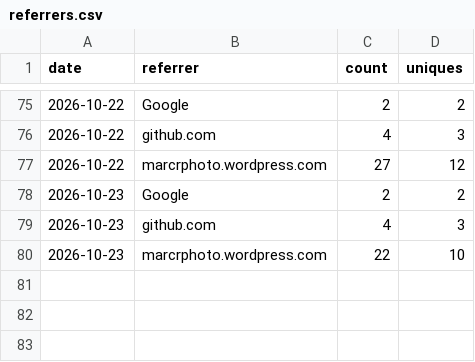
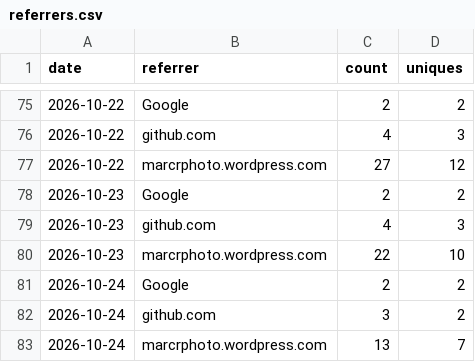
Before and after one commit to minodisk/riffle, a CSV file: referrers.csv, drawn as a sheet; only a part is shown, gaps mark what is left out; the diff names each change by its address in the sheet, - before the commit and + after, or states it on an @@ line.

```diff
--- a/referrers.csv
+++ b/referrers.csv
+row 81: 2026-10-24 | Google | 2 | 2
+row 82: 2026-10-24 | github.com | 3 | 2
+row 83: 2026-10-24 | marcrphoto.wordpress.com | 13 | 7
```
Also changed, not shown: clones.csv, paths.csv, 3 other files.
